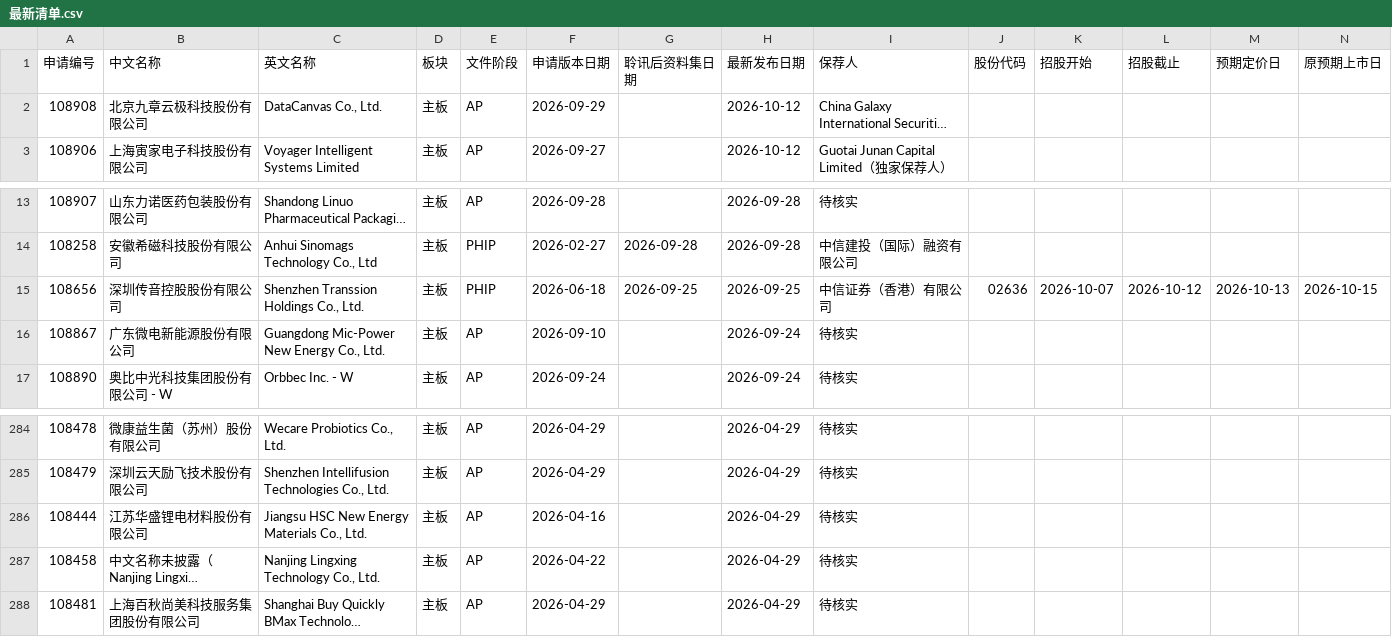
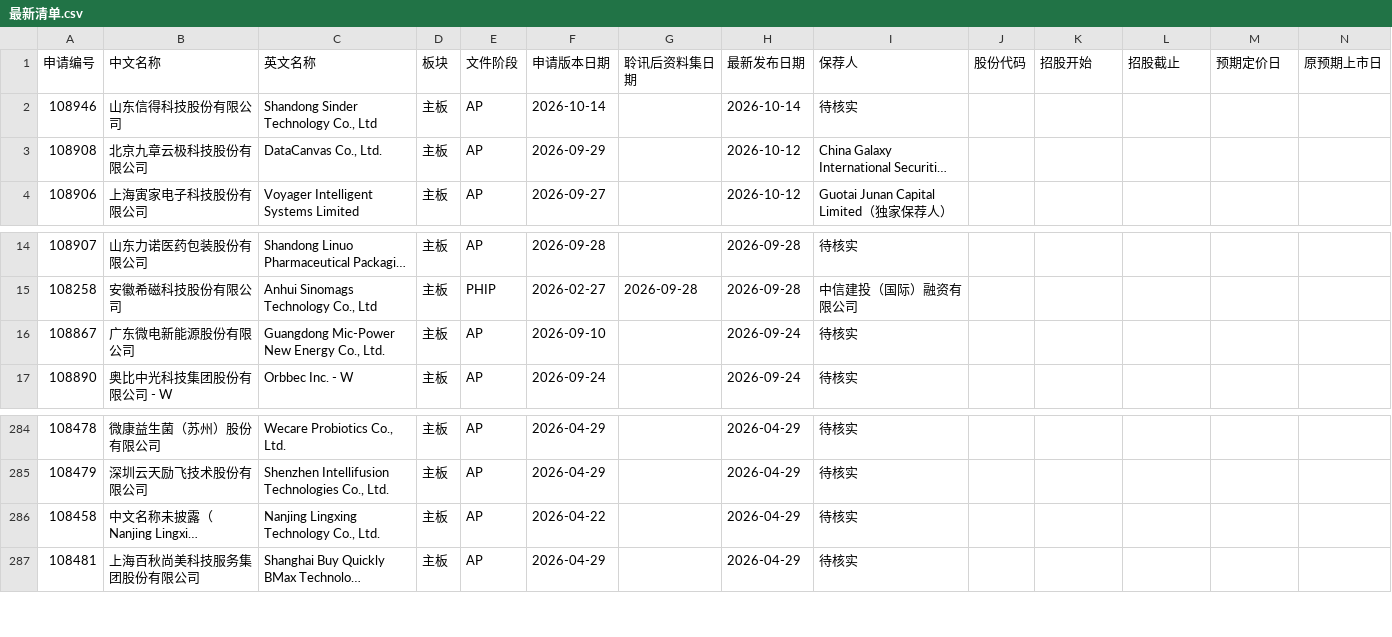
Before and after one commit to xiaoxiao1217xx/hk-ipo-daily-monitor, a CSV file: 最新清单.csv, drawn as a sheet; only a part is shown, gaps mark what is left out; long unchanged cells end in …; removed rows and columns are numbered as before the commit, all else as after; rows hold the shown columns only; the diff names each change by its address in the sheet, - before the commit and + after, or states it on an @@ line.

```diff
--- a/最新清单.csv
+++ b/最新清单.csv
+row 2: 108946 | 山东信得科技股份有限公司 | Shandong Sinder Technology Co., Ltd | 主板 | AP | 2026-10-14 |  | 2026-10-14 | 待核实
-row 15: 108656 | 深圳传音控股股份有限公司 | Shenzhen Transsion Holdings Co., Ltd. | 主板 | PHIP | 2026-06-18 | 2026-09-25 | 2026-09-25 | 中信证券（香港）有限公司 | 02636 | 2026-10-07 | 2026-10-12 | 2026-10-13 | 2026-10-15
-row 286: 108444 | 江苏华盛锂电材料股份有限公司 | Jiangsu HSC New Energy Materials Co., Ltd. | 主板 | AP | 2026-04-16 |  | 2026-04-29 | 待核实
```
Also changed, not shown: 上市公司表现.csv, 备案核查清单.csv, 3 other files.
